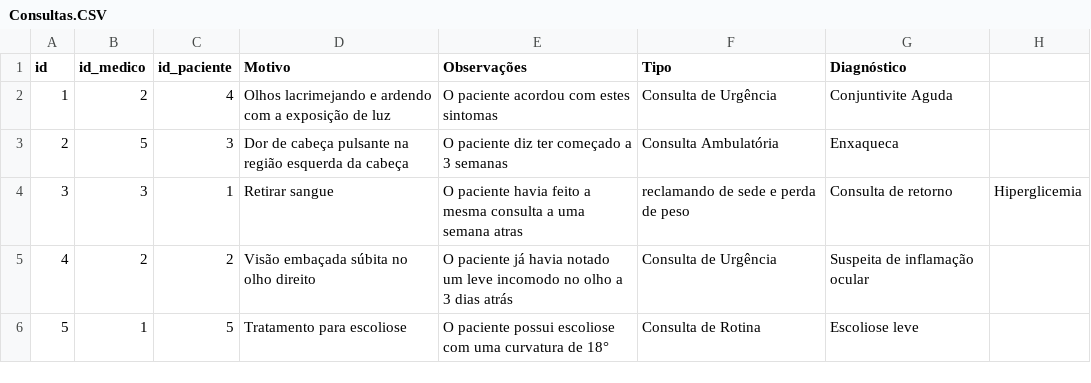
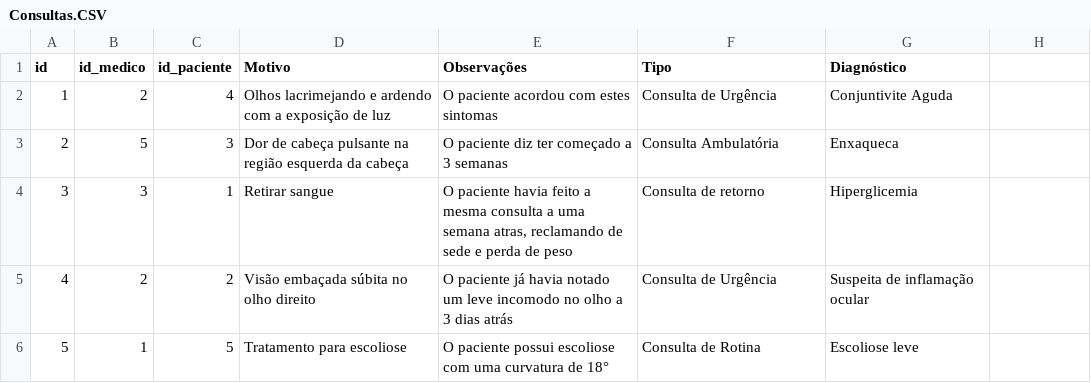
Before and after one commit to felipe-martinss/bd_mer_der_aula02, a CSV file: Consultas.CSV, drawn as a sheet.

Commit message:
Remove duplicate header and fix quotes in CSV

```diff
--- a/Consultas.CSV
+++ b/Consultas.CSV
@@ -3,3 +3,3 @@ id,id_medico,id_paciente,Motivo,Observações,Tipo,Diagnóstico
 2,5,3,Dor de cabeça pulsante na região esquerda da cabeça,O paciente diz ter começado a 3 semanas,Consulta Ambulatória,Enxaqueca
-3,3,1,Retirar sangue,O paciente havia feito a mesma consulta a uma semana atras, reclamando de sede e perda de peso,Consulta de retorno,Hiperglicemia
+3,3,1,Retirar sangue,"O paciente havia feito a mesma consulta a uma semana atras, reclamando de sede e perda de peso",Consulta de retorno,Hiperglicemia
 4,2,2,Visão embaçada súbita no olho direito,O paciente já havia notado um leve incomodo no olho a 3 dias atrás,Consulta de Urgência,Suspeita de inflamação ocular
```
